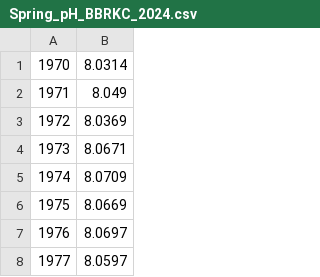
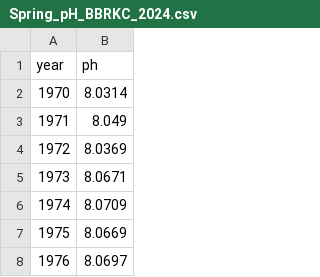
Before and after one commit to Erin-Fedewa-NOAA/BBRKC-Indicator-Development, a CSV file: Data/Contributor indicators/Spring_pH_BBRKC_2024.csv, drawn as a sheet; only a part is shown; the shorter side is filled out with more unchanged rows.

Commit message:
Updating spatial and groundfish indicators

```diff
--- a/Data/Contributor indicators/Spring_pH_BBRKC_2024.csv
+++ b/Data/Contributor indicators/Spring_pH_BBRKC_2024.csv
@@ -1 +1,2 @@
+year,ph
 1970,8.0314
```
Also changed, not shown: Output/environmental_timeseries.csv, 8 other files.
